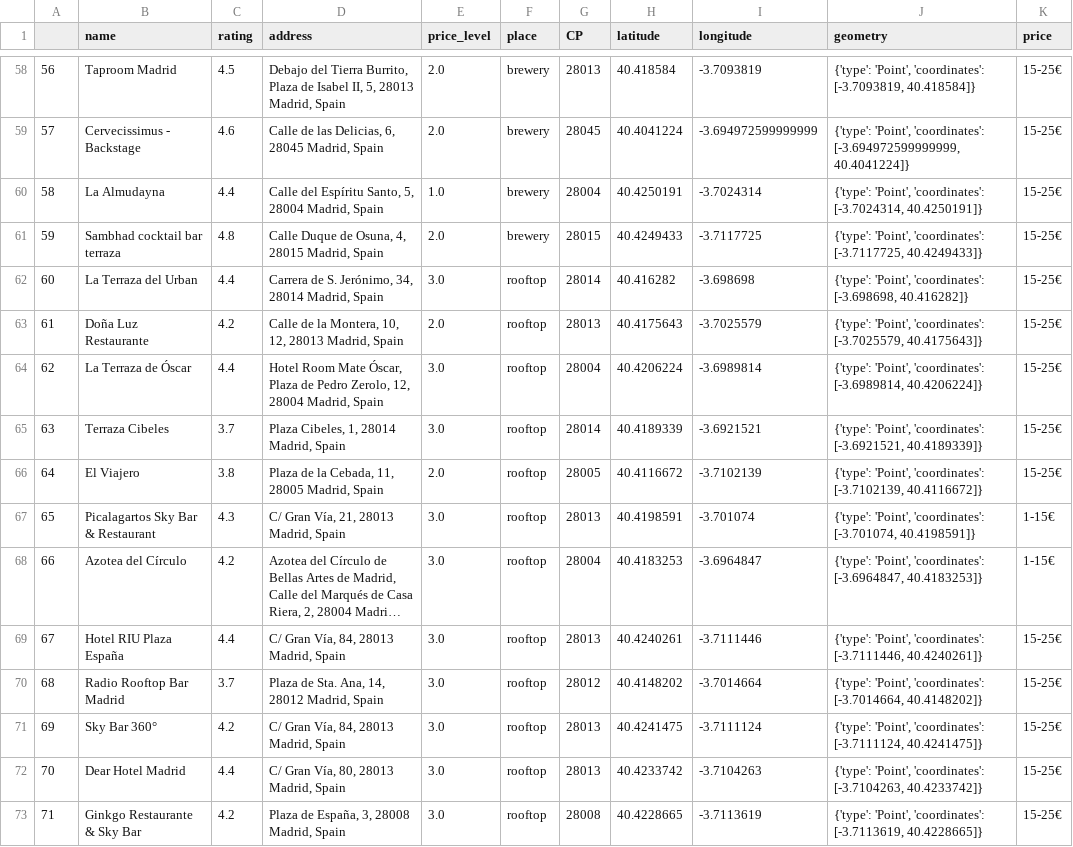
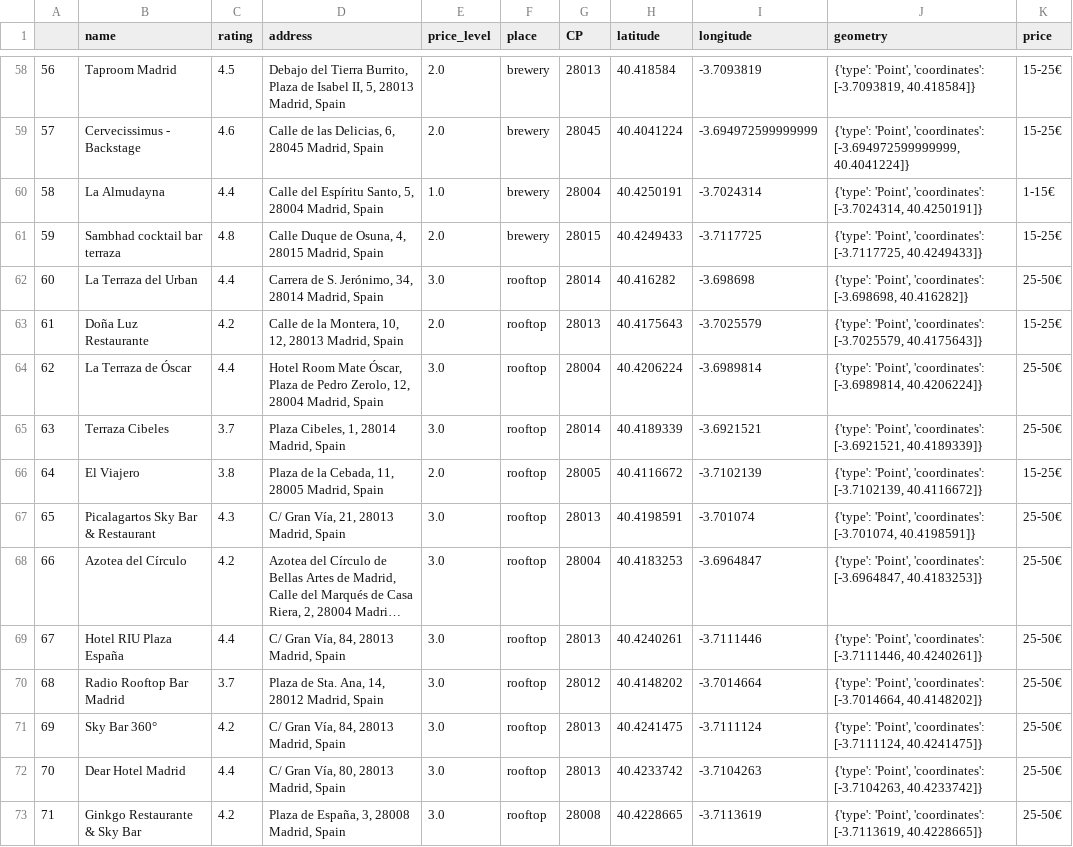
Before and after one commit to julistary/Madplanner-, a CSV file: data/drinks.csv, drawn as a sheet; only a part is shown, gaps mark what is left out; long unchanged cells end in …; the diff covers the shown part only; the diff names each change by its address in the sheet, - before the commit and + after, or states it on an @@ line.

```diff
--- a/data/drinks.csv
+++ b/data/drinks.csv
-K60 (price): 15-25€
+K60 (price): 1-15€
-K62 (price): 15-25€
+K62 (price): 25-50€
-K64:K65 (price): 15-25€
+K64:K65 (price): 25-50€
-K67:K68 (price): 1-15€
+K67:K68 (price): 25-50€
-K69:K73 (price): 15-25€
+K69:K73 (price): 25-50€
```
Also changed, not shown: 140 edited cells elsewhere in this file, data/culture.csv, data/leisure.csv, 14 other files.
